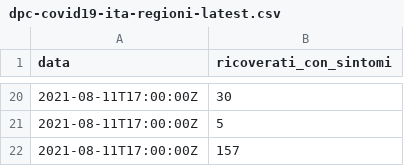
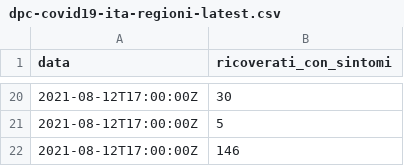
Before and after one commit to mskyttner/flat_data_bash_example, a CSV file: dpc-covid19-ita-regioni-latest.csv, drawn as a sheet; only a part is shown, gaps mark what is left out; the diff covers the shown part only.

Commit message:
Flat: latest data (2021-08-12T15:57:48.554Z) {   "date": "2021-08-12T15:57:48.554Z",   "files": [     {       "name": "dpc-covid19-ita-regioni-latest.csv",       "deltaBytes": -1,       "source": "https://raw.githubusercontent.com/pcm-dpc/COVID-19/master/dati-regioni/dpc-covid19-ita-regioni-latest.csv"     }   ] }

```diff
--- a/dpc-covid19-ita-regioni-latest.csv
+++ b/dpc-covid19-ita-regioni-latest.csv
@@ -20,3 +20,3 @@ data,ricoverati_con_sintomi
-2021-08-11T17:00:00Z,30
-2021-08-11T17:00:00Z,5
-2021-08-11T17:00:00Z,157
+2021-08-12T17:00:00Z,30
+2021-08-12T17:00:00Z,5
+2021-08-12T17:00:00Z,146
```
Also changed, not shown: 16 added rows, 16 removed rows and 2 edited cells elsewhere in this file.
